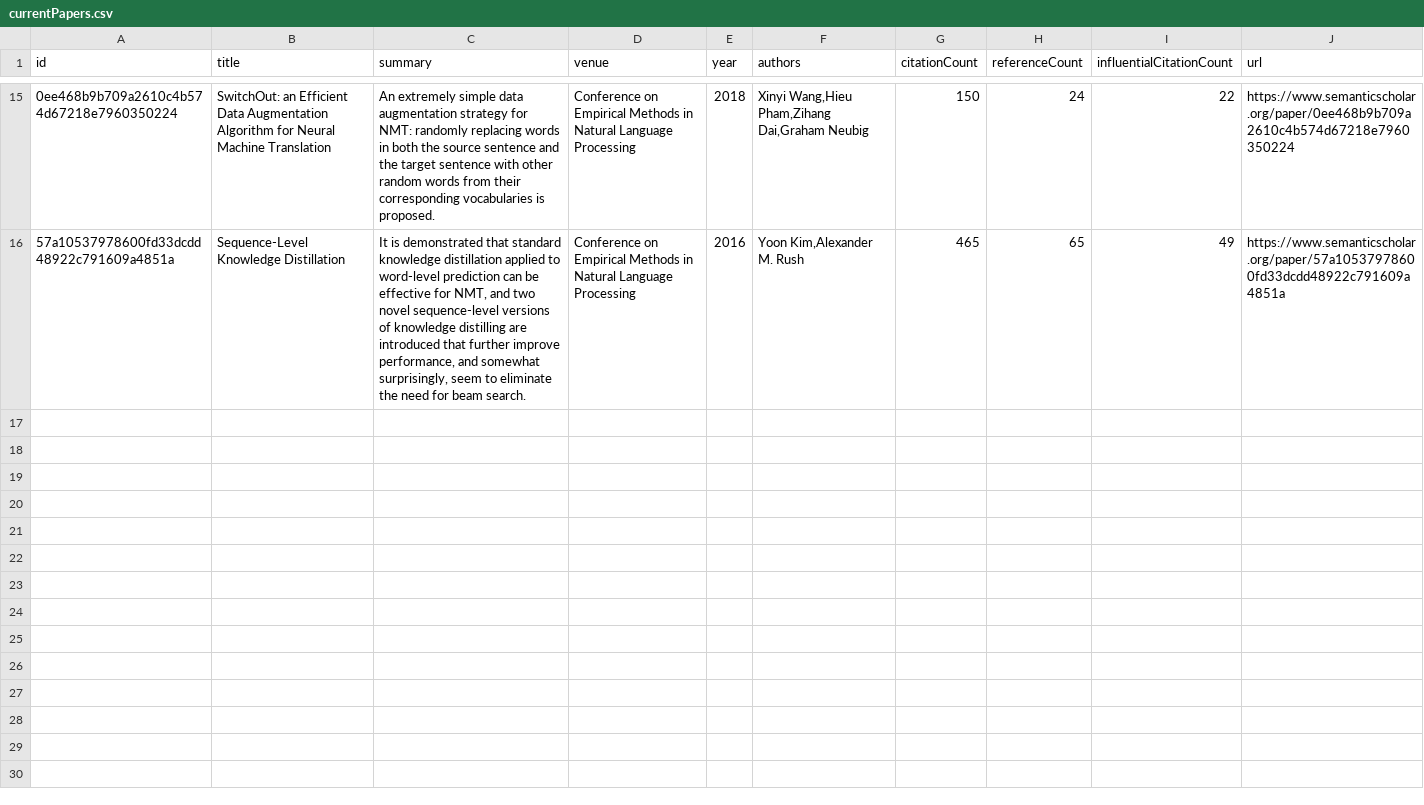
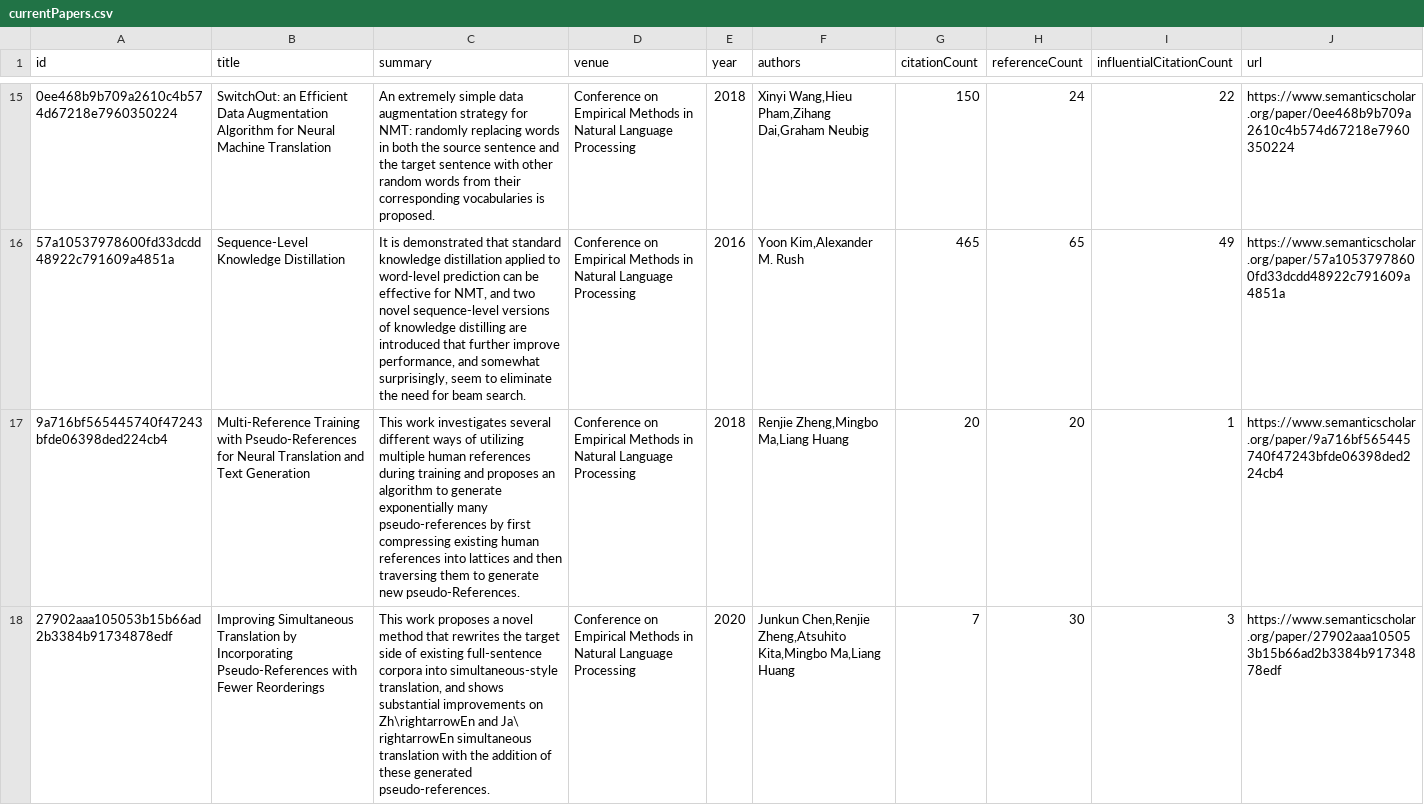
Before and after one commit to avi-jit/SIMOR, a CSV file: data/currentPapers.csv, drawn as a sheet; only a part is shown, gaps mark what is left out; the diff covers the shown part only; the diff names each change by its address in the sheet, - before the commit and + after, or states it on an @@ line.

Commit message:
Add new papers

```diff
--- a/data/currentPapers.csv
+++ b/data/currentPapers.csv
+row 17: 9a716bf565445740f47243bfde06398ded224cb4 | Multi-Reference Training with Pseudo-References for Neural Translation and Text Generation | This work investigates several different ways of utilizing multiple human references during training and proposes an algorithm to generate exponentially many pseudo-references by first compressing existing human references into lattices and then traversing them to generate new pseudo-References. | Conference on Empirical Methods in Natural Language Processing | 2018 | Renjie Zheng,Mingbo Ma,Liang Huang | 20 | 20 | 1 | https://www.semanticscholar.org/paper/9a716bf565445740f47243bfde06398ded224cb4
+row 18: 27902aaa105053b15b66ad2b3384b91734878edf | Improving Simultaneous Translation by Incorporating Pseudo-References with Fewer Reorderings | This work proposes a novel method that rewrites the target side of existing full-sentence corpora into simultaneous-style translation, and shows substantial improvements on Zh\rightarrowEn and Ja\ rightarrowEn simultaneous translation with the addition of these generated pseudo-references. | Conference on Empirical Methods in Natural Language Processing | 2020 | Junkun Chen,Renjie Zheng,Atsuhito Kita,Mingbo Ma,Liang Huang | 7 | 30 | 3 | https://www.semanticscholar.org/paper/27902aaa105053b15b66ad2b3384b91734878edf
```
Also changed, not shown: 4 added rows elsewhere in this file, 3 other files.
